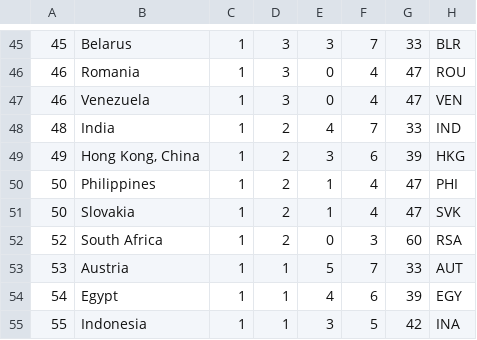
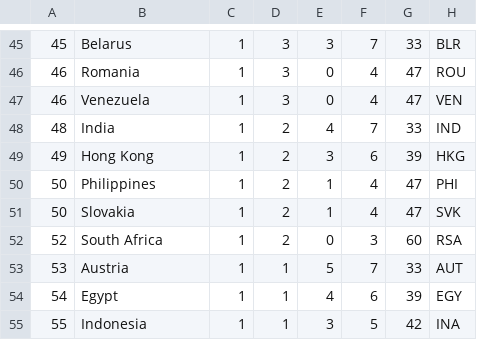
Before and after one commit to Ahmed93Yusef/CountryAchievement, a CSV file: app/src/main/assets/tokyo_2021.csv, drawn as a sheet; only a part is shown, gaps mark what is left out.

```diff
--- a/app/src/main/assets/tokyo_2021.csv
+++ b/app/src/main/assets/tokyo_2021.csv
@@ -48,3 +48,3 @@
 48,India,1,2,4,7,33,IND
-49,"Hong Kong, China",1,2,3,6,39,HKG
+49,Hong Kong,1,2,3,6,39,HKG
 50,Philippines,1,2,1,4,47,PHI
```
Also changed, not shown: 11 other files.
